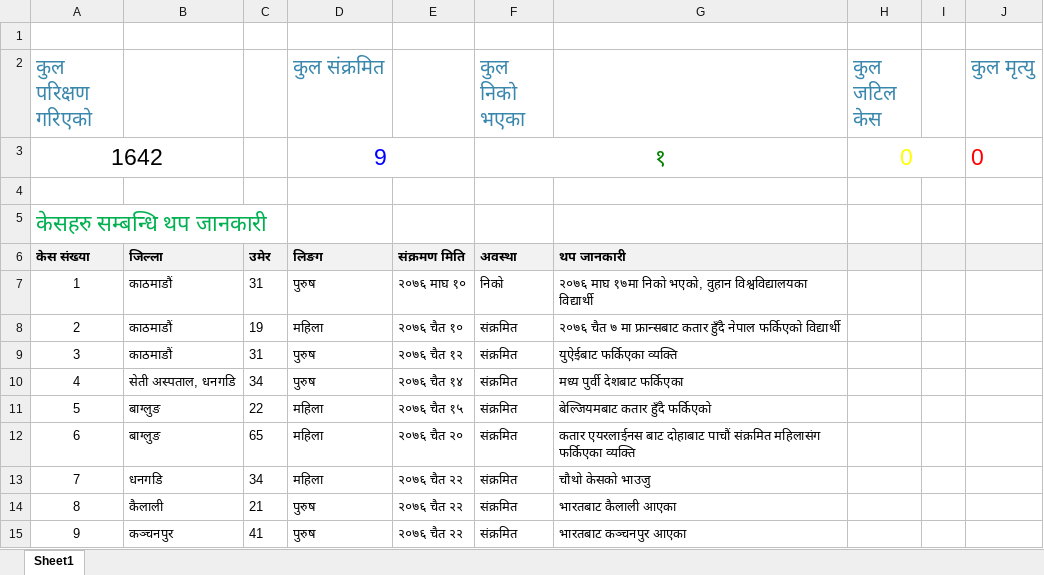
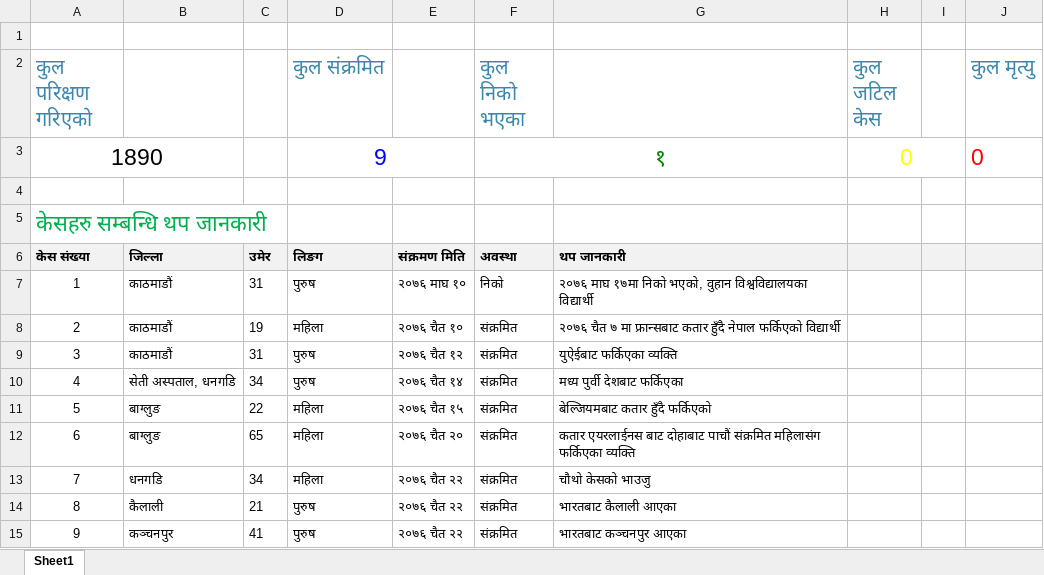
Before and after one commit to bibhadhungel/covidnepal.github.io, an Excel workbook: nepal.xlsx, sheet Sheet1, drawn as a sheet; values as stored, in another font and other column widths than the file's, no borders; the diff names each change by its address in the sheet, - before the commit and + after, or states it on an @@ line.

```diff
--- a/nepal.xlsx (sheet Sheet1)
+++ b/nepal.xlsx (sheet Sheet1)
-A3 (कुल परिक्षण गरिएको): 1642
+A3 (कुल परिक्षण गरिएको): 1890
```
Also changed, not shown: 14 other files.
